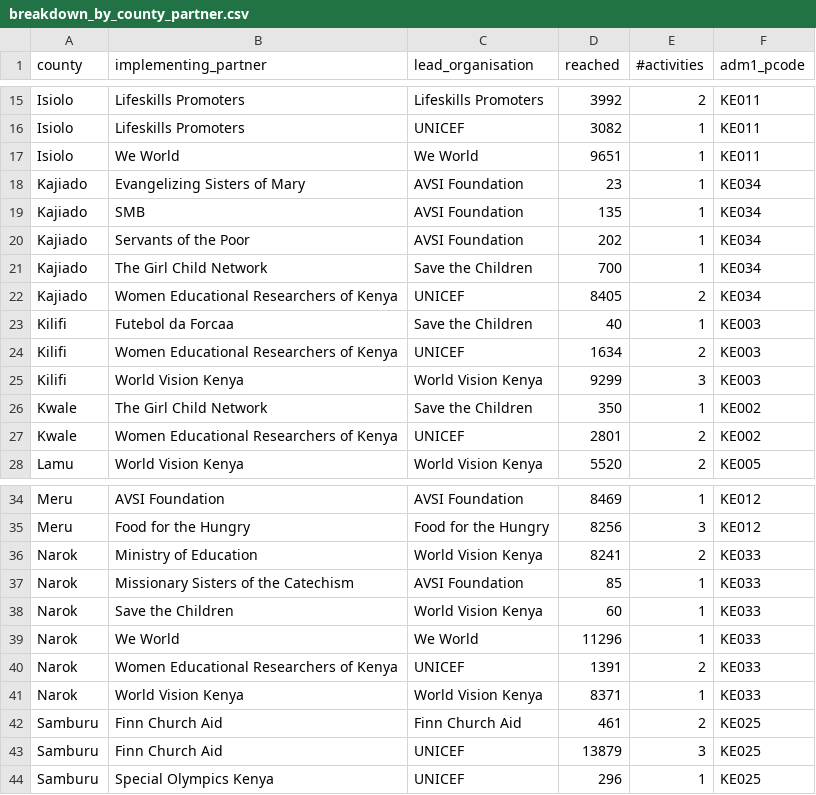
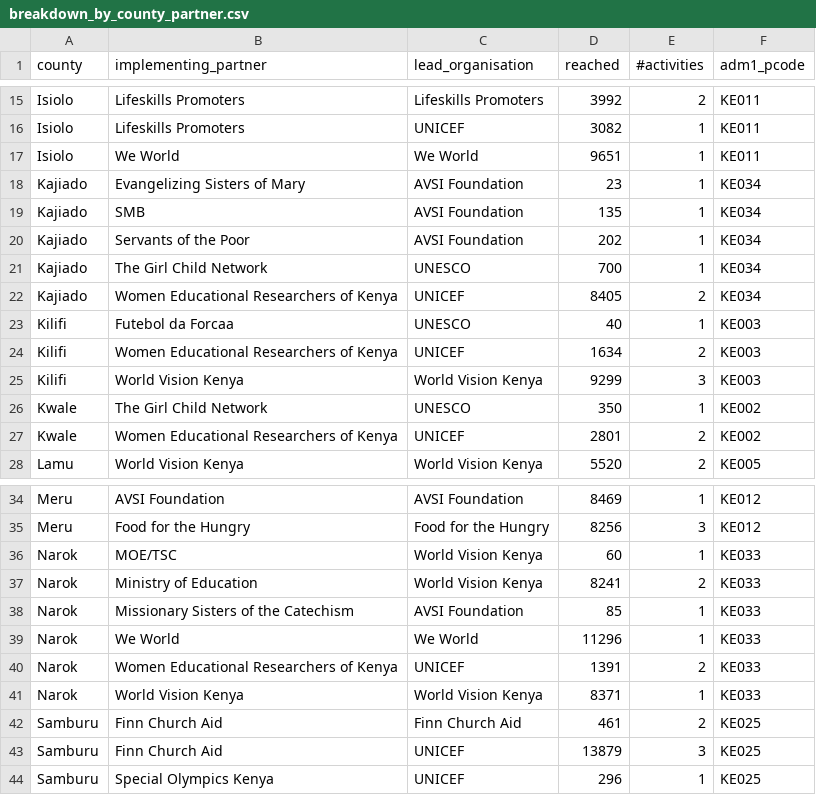
Before and after one commit to kenya-eie-wg/eie_wg_5ws, a CSV file: data/breakdown_by_county_partner.csv, drawn as a sheet; only a part is shown, gaps mark what is left out.

```diff
--- a/data/breakdown_by_county_partner.csv
+++ b/data/breakdown_by_county_partner.csv
@@ -20,8 +20,8 @@ Kajiado,SMB,AVSI Foundation,135,1,KE034
 Kajiado,Servants of the Poor,AVSI Foundation,202,1,KE034
-Kajiado,The Girl Child Network,Save the Children,700,1,KE034
+Kajiado,The Girl Child Network,UNESCO,700,1,KE034
 Kajiado,Women Educational Researchers of Kenya,UNICEF,8405,2,KE034
-Kilifi,Futebol da Forcaa,Save the Children,40,1,KE003
+Kilifi,Futebol da Forcaa,UNESCO,40,1,KE003
 Kilifi,Women Educational Researchers of Kenya,UNICEF,1634,2,KE003
 Kilifi,World Vision Kenya,World Vision Kenya,9299,3,KE003
-Kwale,The Girl Child Network,Save the Children,350,1,KE002
+Kwale,The Girl Child Network,UNESCO,350,1,KE002
 Kwale,Women Educational Researchers of Kenya,UNICEF,2801,2,KE002
@@ -35,5 +35,5 @@ Meru,AVSI Foundation,AVSI Foundation,8469,1,KE012
 Meru,Food for the Hungry,Food for the Hungry,8256,3,KE012
+Narok,MOE/TSC,World Vision Kenya,60,1,KE033
 Narok,Ministry of Education,World Vision Kenya,8241,2,KE033
 Narok,Missionary Sisters of the Catechism,AVSI Foundation,85,1,KE033
-Narok,Save the Children,World Vision Kenya,60,1,KE033
 Narok,We World,We World,11296,1,KE033
```
Also changed, not shown: data/eie_5ws.csv, 13 other files.
